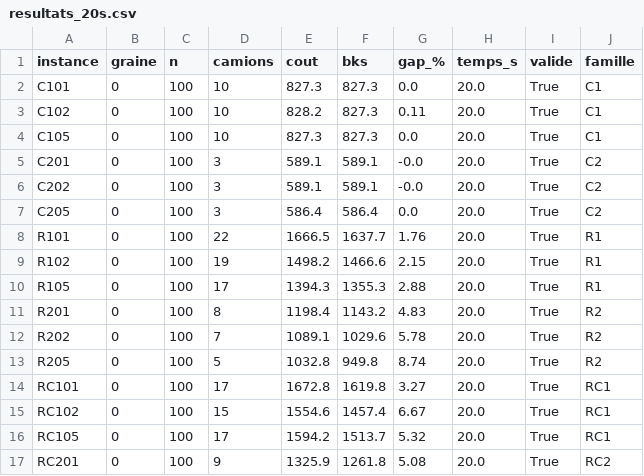
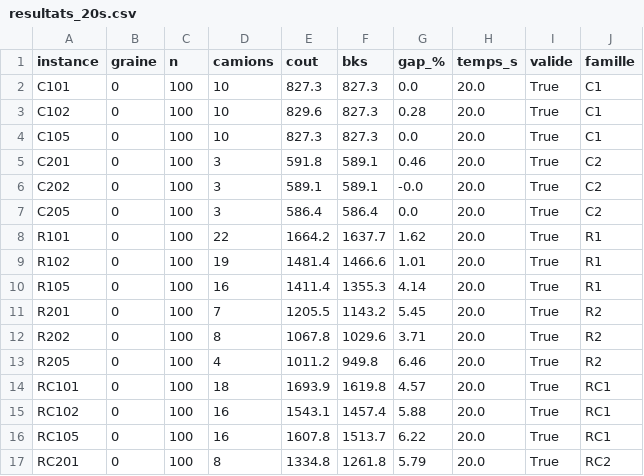
Before and after one commit to gautier111-fr/projet-smart, a CSV file: resultats_20s.csv, drawn as a sheet; only a part is shown; the diff covers the shown part only.

```diff
--- a/resultats_20s.csv
+++ b/resultats_20s.csv
@@ -2,16 +2,16 @@ instance,graine,n,camions,cout,bks,gap_%,temps_s,valide,famille
 C101,0,100,10,827.3,827.3,0.0,20.0,True,C1
-C102,0,100,10,828.2,827.3,0.11,20.0,True,C1
+C102,0,100,10,829.6,827.3,0.28,20.0,True,C1
 C105,0,100,10,827.3,827.3,0.0,20.0,True,C1
-C201,0,100,3,589.1,589.1,-0.0,20.0,True,C2
+C201,0,100,3,591.8,589.1,0.46,20.0,True,C2
 C202,0,100,3,589.1,589.1,-0.0,20.0,True,C2
 C205,0,100,3,586.4,586.4,0.0,20.0,True,C2
-R101,0,100,22,1666.5,1637.7,1.76,20.0,True,R1
-R102,0,100,19,1498.2,1466.6,2.15,20.0,True,R1
-R105,0,100,17,1394.3,1355.3,2.88,20.0,True,R1
-R201,0,100,8,1198.4,1143.2,4.83,20.0,True,R2
-R202,0,100,7,1089.1,1029.6,5.78,20.0,True,R2
-R205,0,100,5,1032.8,949.8,8.74,20.0,True,R2
-RC101,0,100,17,1672.8,1619.8,3.27,20.0,True,RC1
-RC102,0,100,15,1554.6,1457.4,6.67,20.0,True,RC1
-RC105,0,100,17,1594.2,1513.7,5.32,20.0,True,RC1
-RC201,0,100,9,1325.9,1261.8,5.08,20.0,True,RC2
+R101,0,100,22,1664.2,1637.7,1.62,20.0,True,R1
+R102,0,100,19,1481.4,1466.6,1.01,20.0,True,R1
+R105,0,100,16,1411.4,1355.3,4.14,20.0,True,R1
+R201,0,100,7,1205.5,1143.2,5.45,20.0,True,R2
+R202,0,100,8,1067.8,1029.6,3.71,20.0,True,R2
+R205,0,100,4,1011.2,949.8,6.46,20.0,True,R2
+RC101,0,100,18,1693.9,1619.8,4.57,20.0,True,RC1
+RC102,0,100,16,1543.1,1457.4,5.88,20.0,True,RC1
+RC105,0,100,16,1607.8,1513.7,6.22,20.0,True,RC1
+RC201,0,100,8,1334.8,1261.8,5.79,20.0,True,RC2
```
Also changed, not shown: 10 edited cells elsewhere in this file, resultats/3_taille.csv, 10 other files.
